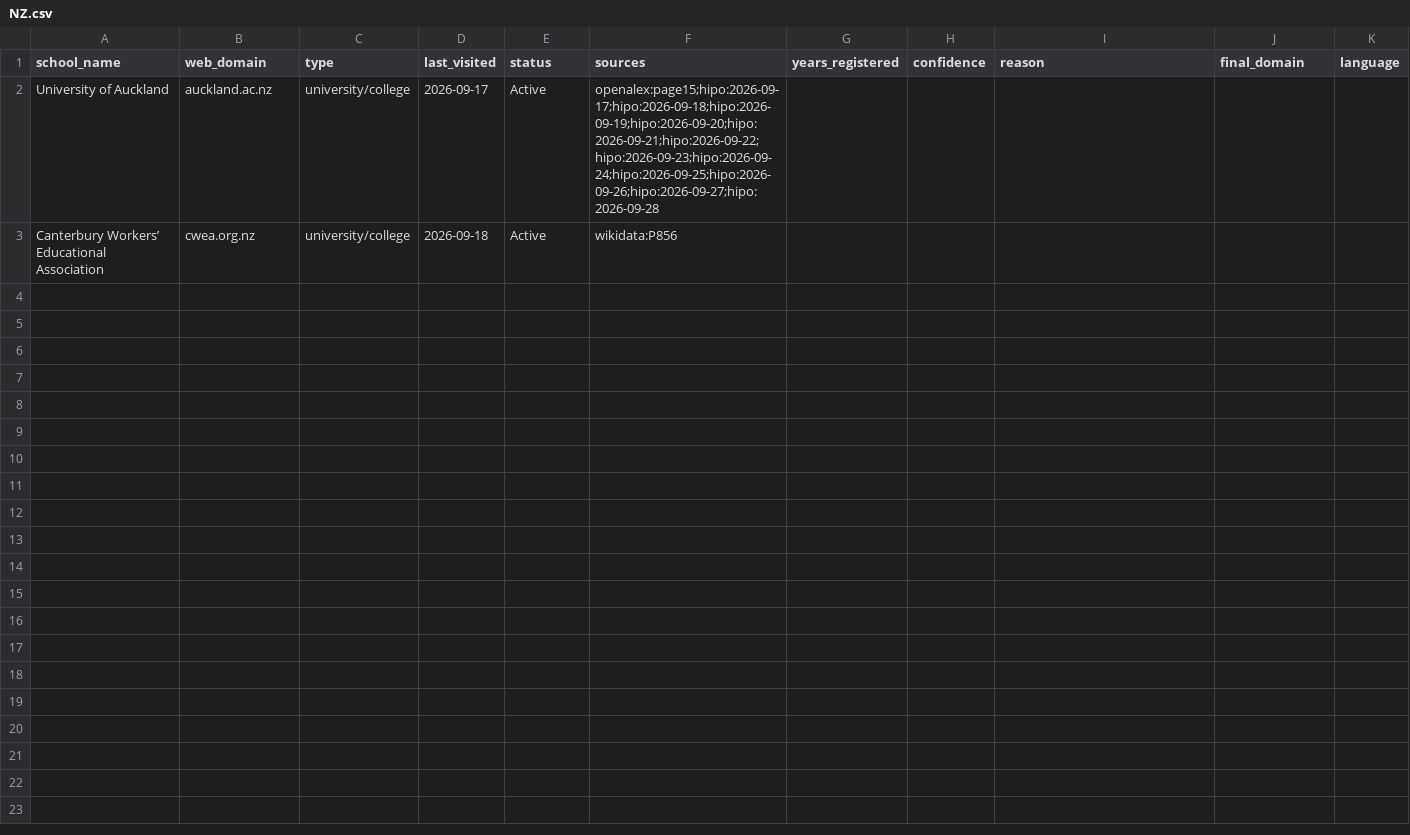
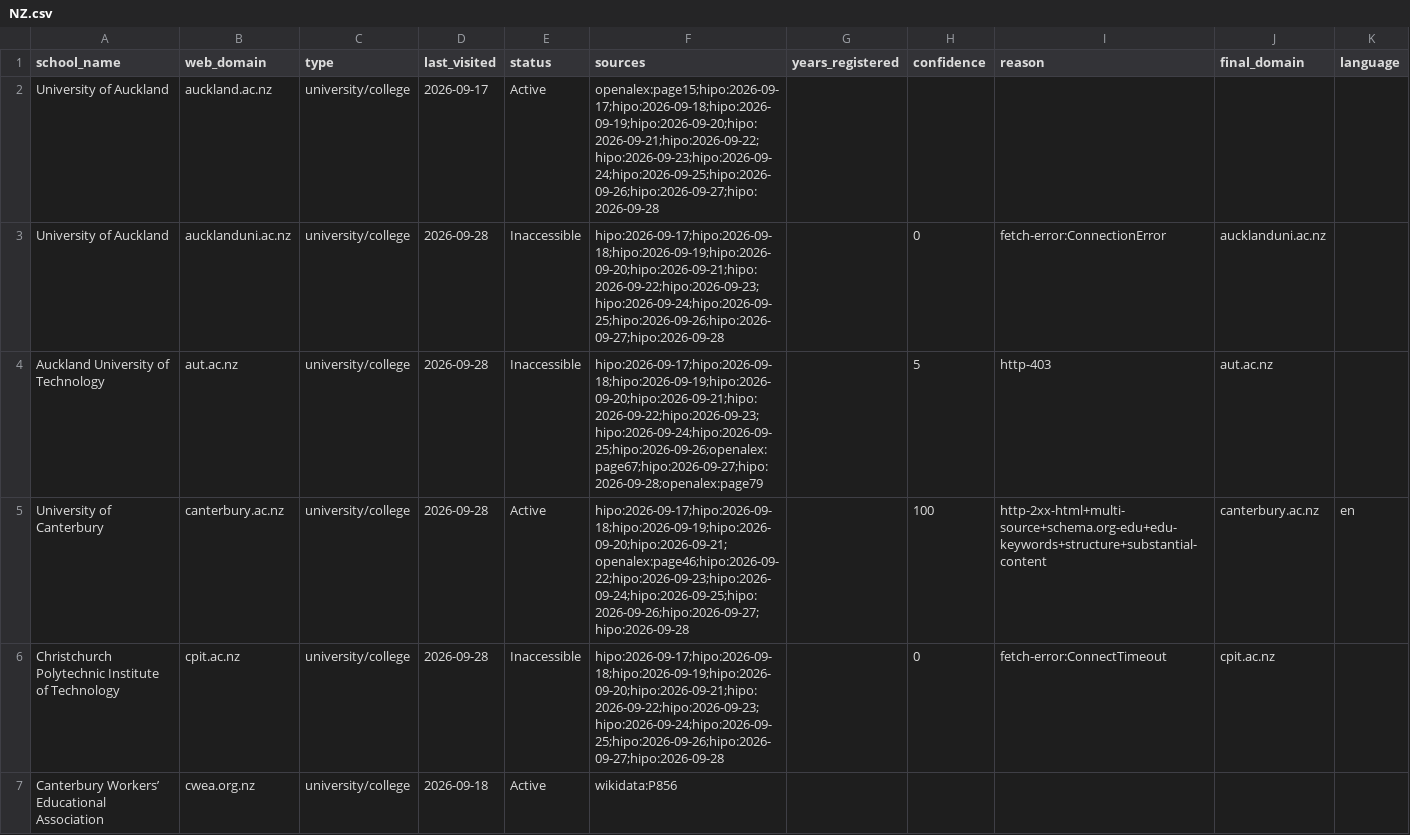
Before and after one commit to yifeiwu/edu-list, a CSV file: data/countries/NZ.csv, drawn as a sheet; only a part is shown; the diff covers the shown part only.

```diff
--- a/data/countries/NZ.csv
+++ b/data/countries/NZ.csv
@@ -2,2 +2,6 @@ school_name,web_domain,type,last_visited,status,sources,years_registered,confide
 University of Auckland,auckland.ac.nz,university/college,2026-09-17,Active,openalex:page15;hipo:2026-09-17;hipo:2026-09-18;hipo:2026-09-19;hipo:2026-09-20;hipo:2026-09-21;hipo:2026-09-22;hipo:2026-09-23;hipo:2026-09-24;hipo:2026-09-25;hipo:2026-09-26;hipo:2026-09-27;hipo:2026-09-28,,,,,
+University of Auckland,aucklanduni.ac.nz,university/college,2026-09-28,Inaccessible,hipo:2026-09-17;hipo:2026-09-18;hipo:2026-09-19;hipo:2026-09-20;hipo:2026-09-21;hipo:2026-09-22;hipo:2026-09-23;hipo:2026-09-24;hipo:2026-09-25;hipo:2026-09-26;hipo:2026-09-27;hipo:2026-09-28,,0,fetch-error:ConnectionError,aucklanduni.ac.nz,
+Auckland University of Technology,aut.ac.nz,university/college,2026-09-28,Inaccessible,hipo:2026-09-17;hipo:2026-09-18;hipo:2026-09-19;hipo:2026-09-20;hipo:2026-09-21;hipo:2026-09-22;hipo:2026-09-23;hipo:2026-09-24;hipo:2026-09-25;hipo:2026-09-26;openalex:page67;hipo:2026-09-27;hipo:2026-09-28;openalex:page79,,5,http-403,aut.ac.nz,
+University of Canterbury,canterbury.ac.nz,university/college,2026-09-28,Active,hipo:2026-09-17;hipo:2026-09-18;hipo:2026-09-19;hipo:2026-09-20;hipo:2026-09-21;openalex:page46;hipo:2026-09-22;hipo:2026-09-23;hipo:2026-09-24;hipo:2026-09-25;hipo:2026-09-26;hipo:2026-09-27;hipo:2026-09-28,,100,http-2xx-html+multi-source+schema.org-edu+edu-keywords+structure+substantial-content,canterbury.ac.nz,en
+Christchurch Polytechnic Institute of Technology,cpit.ac.nz,university/college,2026-09-28,Inaccessible,hipo:2026-09-17;hipo:2026-09-18;hipo:2026-09-19;hipo:2026-09-20;hipo:2026-09-21;hipo:2026-09-22;hipo:2026-09-23;hipo:2026-09-24;hipo:2026-09-25;hipo:2026-09-26;hipo:2026-09-27;hipo:2026-09-28,,0,fetch-error:ConnectTimeout,cpit.ac.nz,
 Canterbury Workers’ Educational Association,cwea.org.nz,university/college,2026-09-18,Active,wikidata:P856,,,,,
```
Also changed, not shown: 9 added rows elsewhere in this file, data/countries/AU.csv, data/countries/FR.csv, 17 other files.
